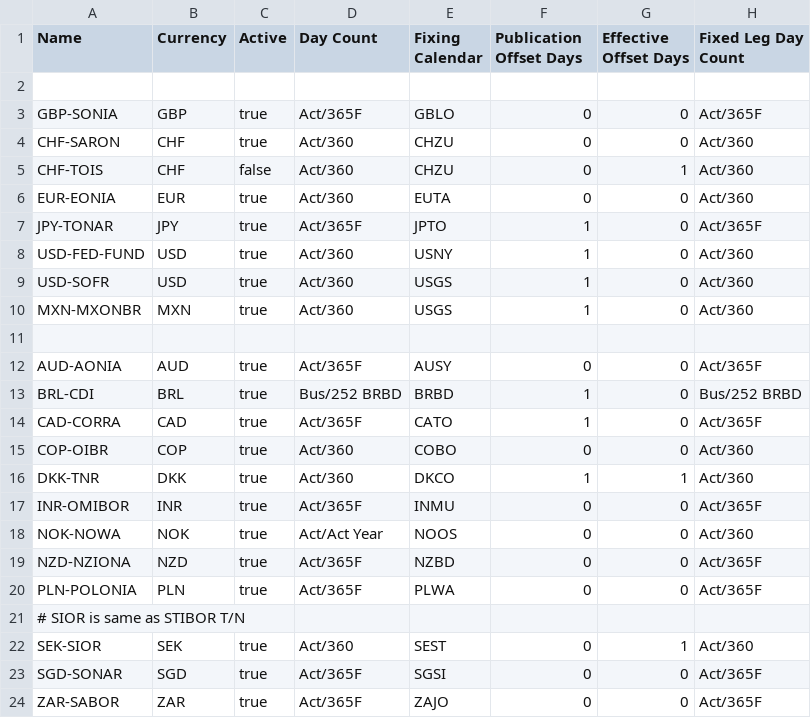
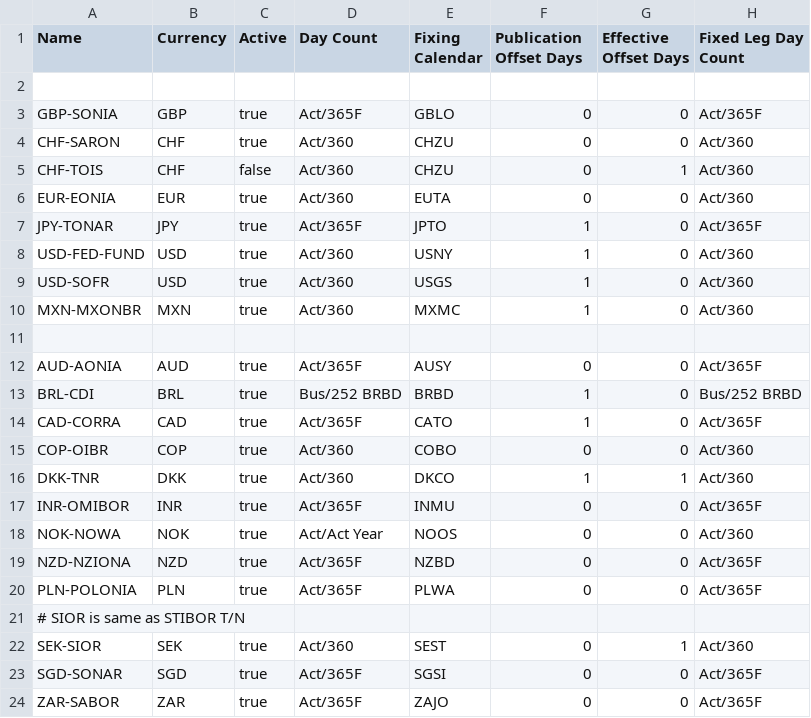
Before and after one commit to w1r2p1/Strata, a CSV file: modules/basics/src/main/resources/META-INF/com/opengamma/strata/config/base/OvernightIndexData.csv, drawn as a sheet.

Commit message:
mxn calendar

```diff
--- a/modules/basics/src/main/resources/META-INF/com/opengamma/strata/config/base/OvernightIndexData.csv
+++ b/modules/basics/src/main/resources/META-INF/com/opengamma/strata/config/base/OvernightIndexData.csv
@@ -9,3 +9,3 @@ USD-FED-FUND,USD,true,Act/360,USNY,1,0,Act/360
 USD-SOFR,USD,true,Act/360,USGS,1,0,Act/360
-MXN-MXONBR,MXN,true,Act/360,USGS,1,0,Act/360
+MXN-MXONBR,MXN,true,Act/360,MXMC,1,0,Act/360
 ,,,,,,
```
